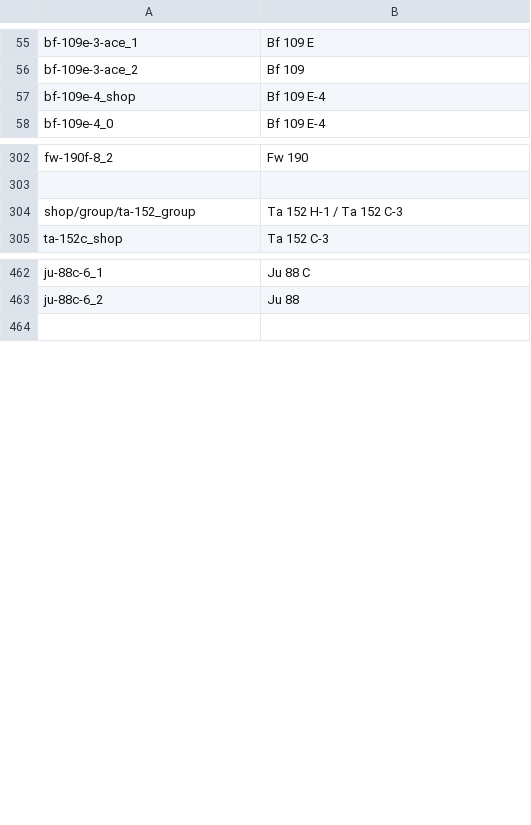
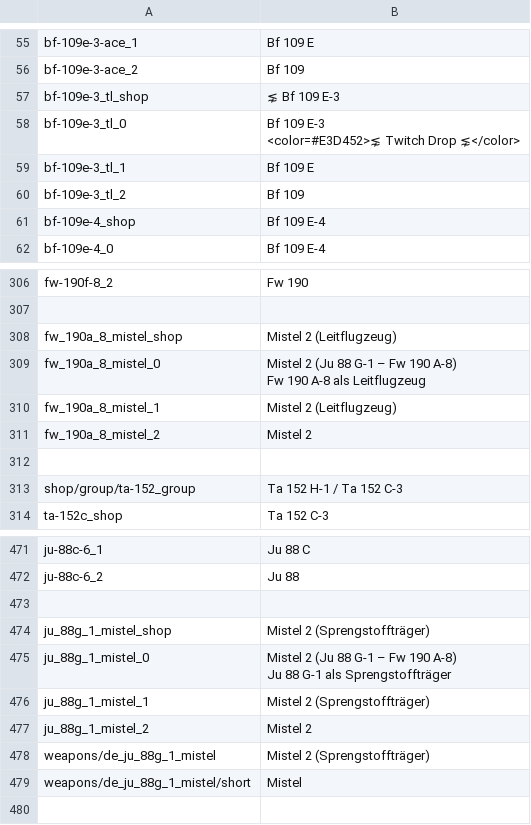
Before and after one commit to kleinerPanzer/WT-Custom-Localization, a CSV file: MOD_units_germany_nazi_luftwaffe.csv, drawn as a sheet; only a part is shown, gaps mark what is left out; ↵ is a line break in a cell; the diff names each change by its address in the sheet, - before the commit and + after, or states it on an @@ line.

```diff
--- a/MOD_units_germany_nazi_luftwaffe.csv
+++ b/MOD_units_germany_nazi_luftwaffe.csv
+row 57: bf-109e-3_tl_shop | ⋦ Bf 109 E-3
+row 58: bf-109e-3_tl_0 | Bf 109 E-3 ↵ <color=#E3D452>⋦ Twitch Drop ⋦</color>
+row 59: bf-109e-3_tl_1 | Bf 109 E
+row 60: bf-109e-3_tl_2 | Bf 109
+row 308: fw_190a_8_mistel_shop | Mistel 2 (Leitflugzeug)
+row 309: fw_190a_8_mistel_0 | Mistel 2 (Ju 88 G-1 – Fw 190 A-8) ↵ Fw 190 A-8 als Leitflugzeug
+row 310: fw_190a_8_mistel_1 | Mistel 2 (Leitflugzeug)
+row 311: fw_190a_8_mistel_2 | Mistel 2
+row 312: (empty)
+row 473: (empty)
+row 474: ju_88g_1_mistel_shop | Mistel 2 (Sprengstoffträger)
+row 475: ju_88g_1_mistel_0 | Mistel 2 (Ju 88 G-1 – Fw 190 A-8) ↵ Ju 88 G-1 als Sprengstoffträger
+row 476: ju_88g_1_mistel_1 | Mistel 2 (Sprengstoffträger)
+row 477: ju_88g_1_mistel_2 | Mistel 2
+row 478: weapons/de_ju_88g_1_mistel | Mistel 2 (Sprengstoffträger)
+row 479: weapons/de_ju_88g_1_mistel/short | Mistel
```
Also changed, not shown: MOD_units_australia.csv, MOD_units_germany_nazi_heer.csv, 19 other files.
